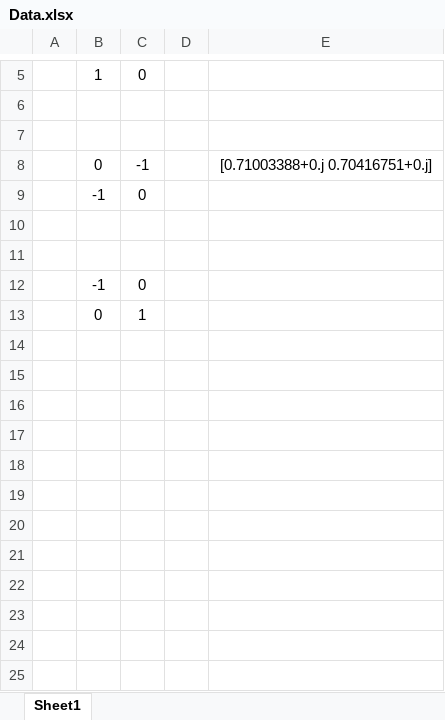
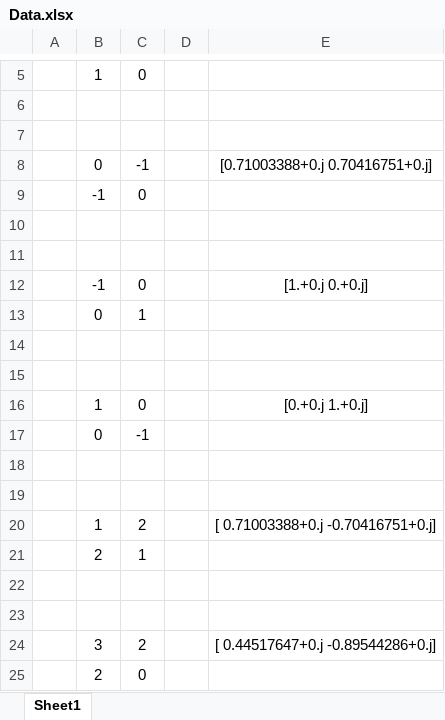
Before and after one commit to CodieKev/Quantum_Eigen_Sweat, an Excel workbook: Data.xlsx, sheet Sheet1, drawn as a sheet; only a part is shown, gaps mark what is left out; values as stored, in another font and other column widths than the file's, no borders; the diff names each change by its address in the sheet, - before the commit and + after, or states it on an @@ line.

Commit message:
Data

```diff
--- a/Data.xlsx (sheet Sheet1)
+++ b/Data.xlsx (sheet Sheet1)
-E12: (empty)
+E12: [1.+0.j 0.+0.j]
+row 14: (empty)
+row 15: (empty)
+row 16:  | 1 | 0 |  | [0.+0.j 1.+0.j]
+row 17:  | 0 | -1
+row 18: (empty)
+row 19: (empty)
+row 20:  | 1 | 2 |  | [ 0.71003388+0.j -0.70416751+0.j]
+row 21:  | 2 | 1
+row 22: (empty)
+row 23: (empty)
+row 24:  | 3 | 2 |  | [ 0.44517647+0.j -0.89544286+0.j]
+row 25:  | 2 | 0
```
Also changed, not shown: 2 other files.
